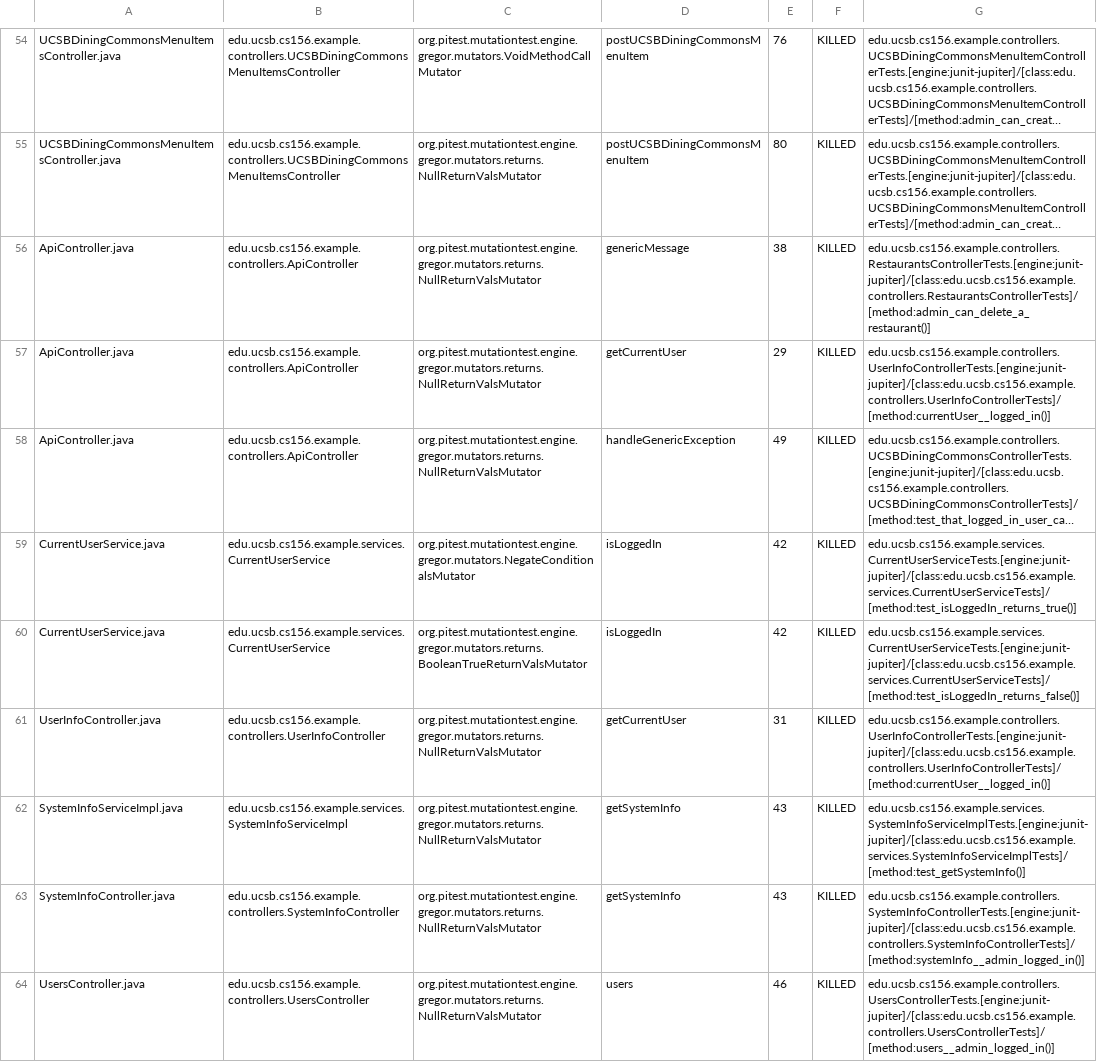
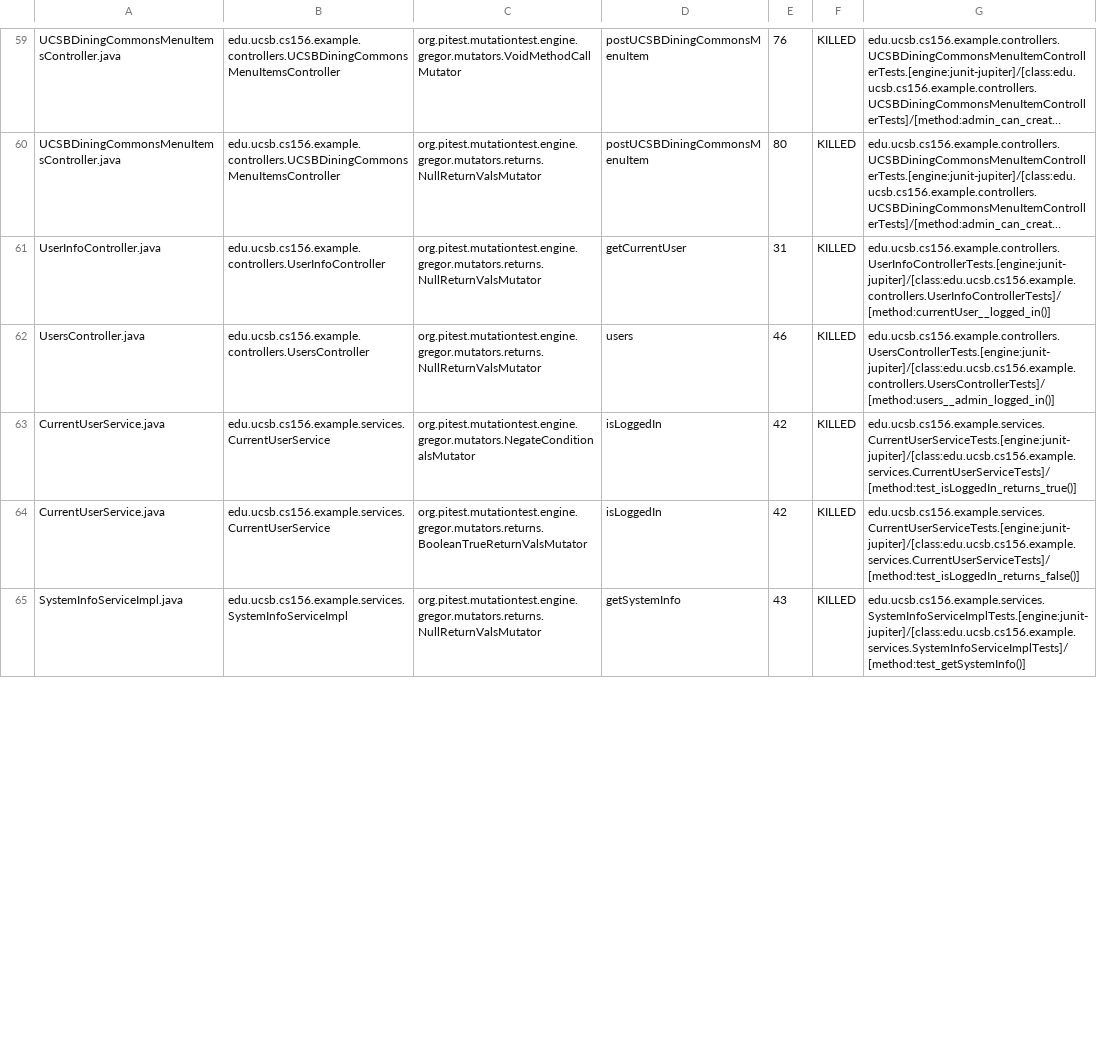
Before and after one commit to ucsb-cs156-f24/team01-f24-11, a CSV file: pitest/mutations.csv, drawn as a sheet; only a part is shown, gaps mark what is left out; long unchanged cells end in …; removed rows and columns are numbered as before the commit, all else as after; the diff covers the shown part only; the diff names each change by its address in the sheet, - before the commit and + after, or states it on an @@ line.

Commit message:
Deploying to gh-pages from @ ucsb-cs156-f24/team01-f24-11@1d806caf4268d575e4141ecd1a8400fb65039176 🚀

```diff
--- a/pitest/mutations.csv
+++ b/pitest/mutations.csv
-A62: ApiController.java
+A62: UsersController.java
-B62: edu.ucsb.cs156.example.controllers.ApiController
+B62: edu.ucsb.cs156.example.controllers.UsersController
-D62: genericMessage
+D62: users
-E62: 38
+E62: 46
-G62: edu.ucsb.cs156.example.controllers.RestaurantsControllerTests.[engine:junit-jupiter]/[class:edu.ucsb.cs156.example.controllers.RestaurantsControllerTests]/[method:admin_can_delete_a_restaurant()]
+G62: edu.ucsb.cs156.example.controllers.UsersControllerTests.[engine:junit-jupiter]/[class:edu.ucsb.cs156.example.controllers.UsersControllerTests]/[method:users__admin_logged_in()]
@@ row 57 moved to row 2: ApiController.java @@
@@ row 58 moved to row 3: ApiController.java @@
@@ row 63 moved to row 18: SystemInfoController.java @@
-row 64: UsersController.java | edu.ucsb.cs156.example.controllers.UsersController | org.pitest.mutationtest.engine.gregor.mutators.returns.NullReturnValsMutator | users | 46 | KILLED | edu.ucsb.cs156.example.controllers.UsersControllerTests.[engine:junit-jupiter]/[class:edu.ucsb.cs156.example.controllers.UsersControllerTests]/[method:users__admin_logged_in()]
```
Also changed, not shown: 9 added rows and 29 moved rows elsewhere in this file, 15 other files.
